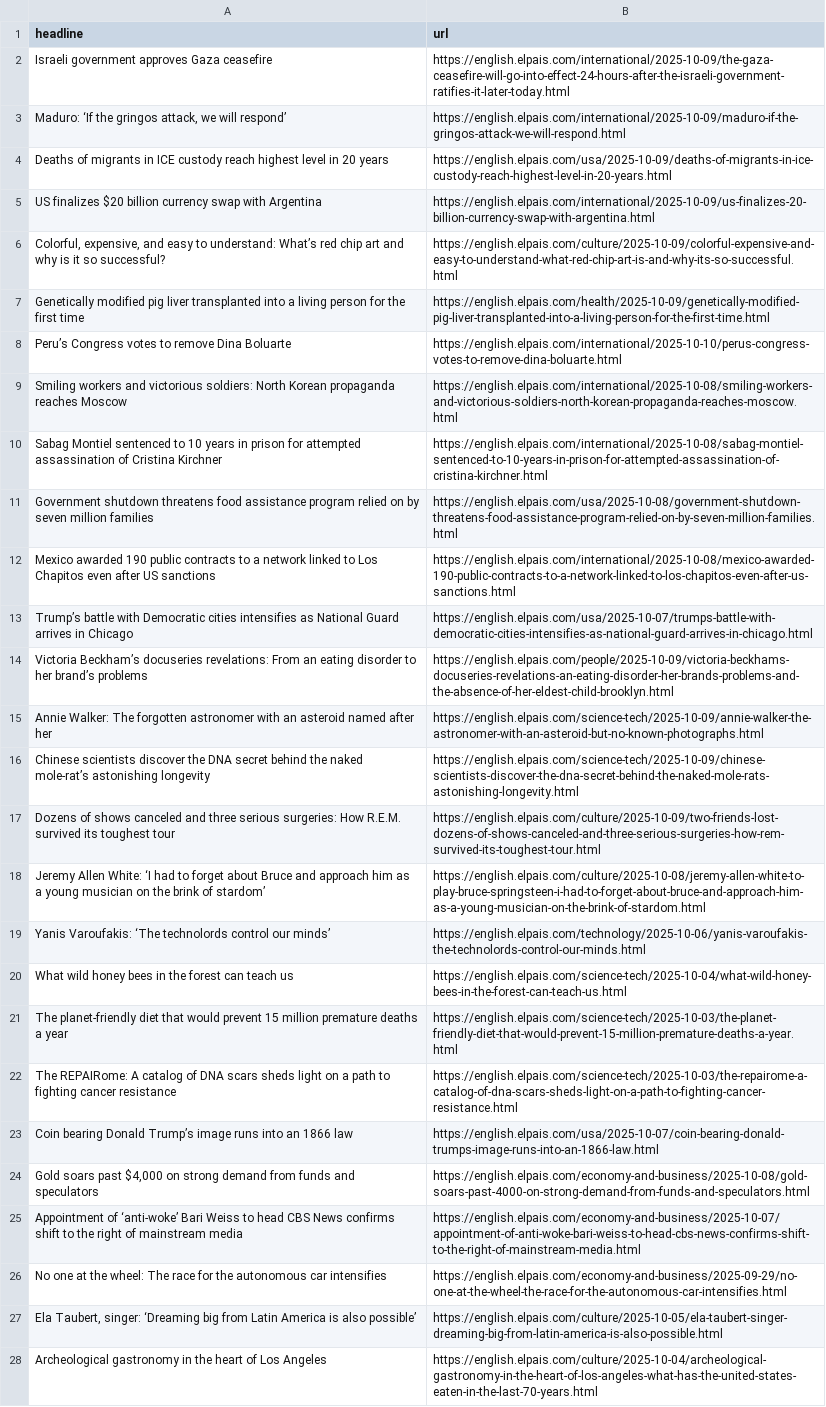
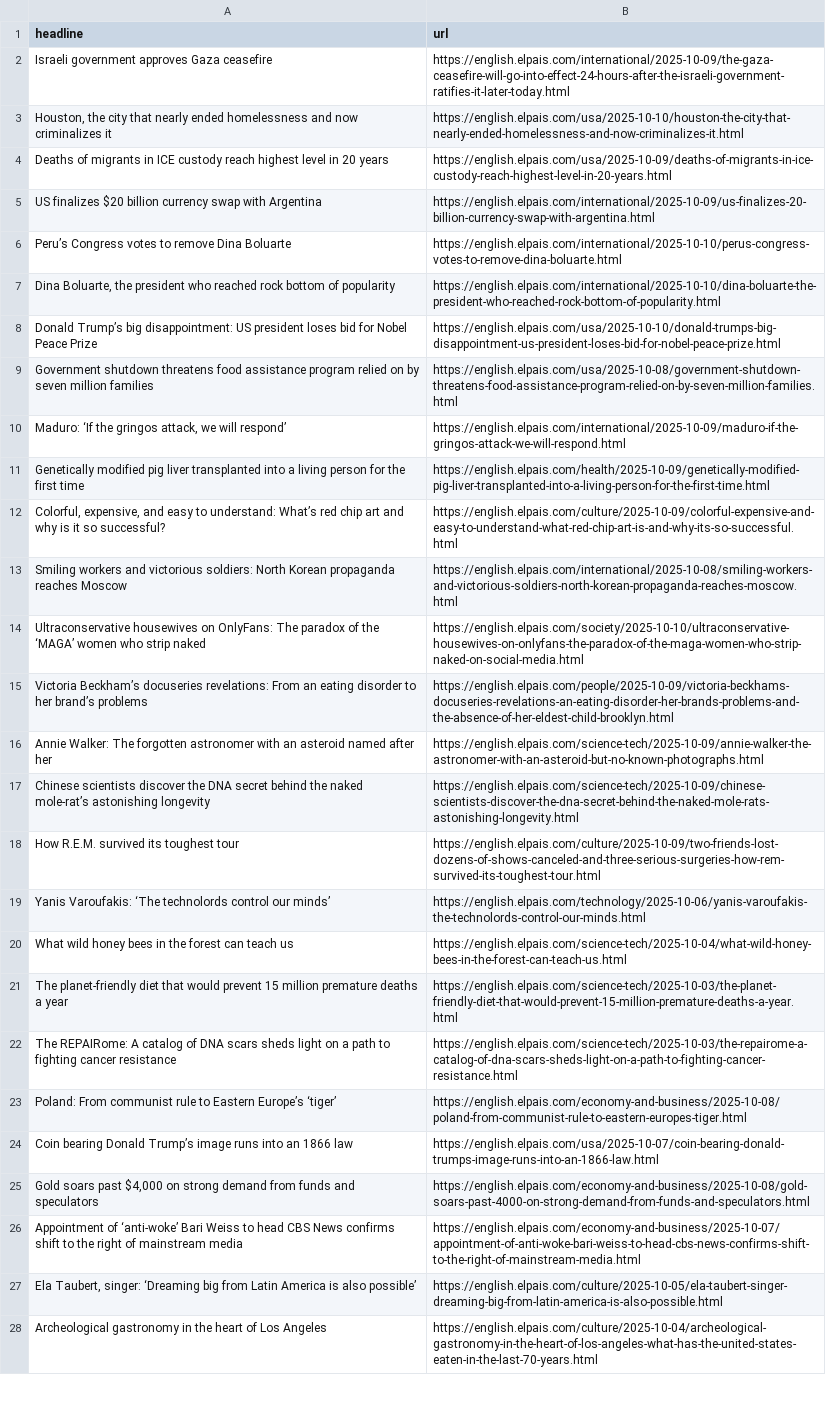
Before and after one commit to dimitriselaf/el-pais-autoscraper, a CSV file: headlines.csv, drawn as a sheet; only a part is shown; removed rows and columns are numbered as before the commit, all else as after; the diff covers the shown part only; the diff names each change by its address in the sheet, - before the commit and + after, or states it on an @@ line.

```diff
--- a/headlines.csv
+++ b/headlines.csv
+row 3: Houston, the city that nearly ended homelessness and now criminalizes it | https://english.elpais.com/usa/2025-10-10/houston-the-city-that-nearly-ended-homelessness-and-now-criminalizes-it.html
@@ row 8 moved to row 6: Peru’s Congress votes to remove Dina Bol… @@
+row 7: Dina Boluarte, the president who reached rock bottom of popularity | https://english.elpais.com/international/2025-10-10/dina-boluarte-the-president-who-reached-rock-bottom-of-popularity.html
+row 8: Donald Trump’s big disappointment: US president loses bid for Nobel Peace Prize | https://english.elpais.com/usa/2025-10-10/donald-trumps-big-disappointment-us-president-loses-bid-for-nobel-peace-prize.html
@@ row 11 moved to row 9: Government shutdown threatens food assis… @@
@@ row 3 moved to row 10: Maduro: ‘If the gringos attack, we will … @@
@@ row 7 moved to row 11: Genetically modified pig liver transplan… @@
-row 10: Sabag Montiel sentenced to 10 years in prison for attempted assassination of Cristina Kirchner | https://english.elpais.com/international/2025-10-08/sabag-montiel-sentenced-to-10-years-in-prison-for-attempted-assassination-of-cristina-kirchner.html
-row 12: Mexico awarded 190 public contracts to a network linked to Los Chapitos even after US sanctions | https://english.elpais.com/international/2025-10-08/mexico-awarded-190-public-contracts-to-a-network-linked-to-los-chapitos-even-after-us-sanctions.html
-row 13: Trump’s battle with Democratic cities intensifies as National Guard arrives in Chicago | https://english.elpais.com/usa/2025-10-07/trumps-battle-with-democratic-cities-intensifies-as-national-guard-arrives-in-chicago.html
+row 14: Ultraconservative housewives on OnlyFans: The paradox of the ‘MAGA’ women who strip naked | https://english.elpais.com/society/2025-10-10/ultraconservative-housewives-on-onlyfans-the-paradox-of-the-maga-women-who-strip-naked-on-social-media.html
-A18 (headline): Dozens of shows canceled and three serious surgeries: How R.E.M.…
+A18 (headline): How R.E.M.…
@@ row 18 moved to row 36: Jeremy Allen White: ‘I had to forget abo… @@
+row 23: Poland: From communist rule to Eastern Europe’s ‘tiger’ | https://english.elpais.com/economy-and-business/2025-10-08/poland-from-communist-rule-to-eastern-europes-tiger.html
-row 26: No one at the wheel: The race for the autonomous car intensifies | https://english.elpais.com/economy-and-business/2025-09-29/no-one-at-the-wheel-the-race-for-the-autonomous-car-intensifies.html
```
Also changed, not shown: 1 removed row and 1 moved row elsewhere in this file.
